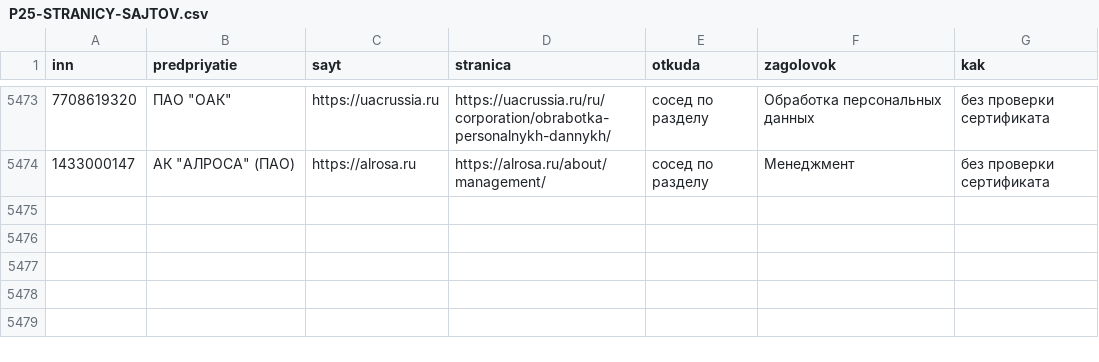
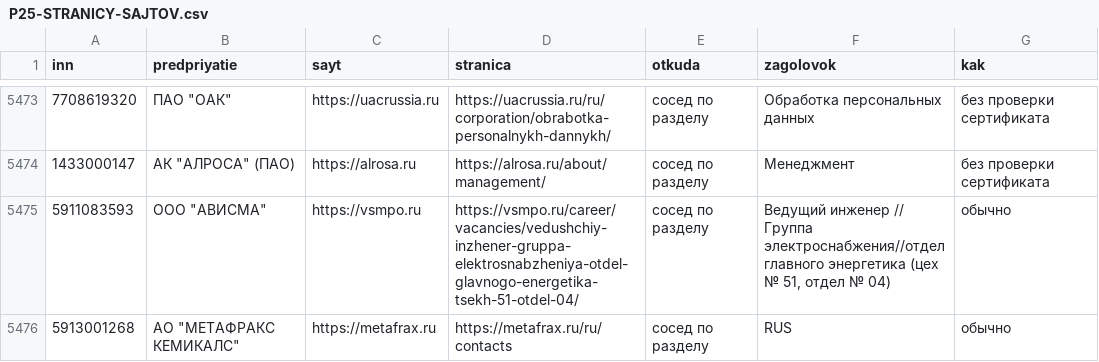
Before and after one commit to kirillrand4-alt/avto, a CSV file: seo-texts/engineers-lens/P25-STRANICY-SAJTOV.csv, drawn as a sheet; only a part is shown, gaps mark what is left out; the diff names each change by its address in the sheet, - before the commit and + after, or states it on an @@ line.

```diff
--- a/seo-texts/engineers-lens/P25-STRANICY-SAJTOV.csv
+++ b/seo-texts/engineers-lens/P25-STRANICY-SAJTOV.csv
+row 5475: 5911083593 | ООО "АВИСМА" | https://vsmpo.ru | https://vsmpo.ru/career/vacancies/vedushchiy-inzhener-gruppa-elektrosnabzheniya-otdel-glavnogo-energetika-tsekh-51-otdel-04/ | сосед по разделу | Ведущий инженер // Группа электроснабжения//отдел главного энергетика (цех № 51, отдел № 04) | обычно
+row 5476: 5913001268 | АО "МЕТАФРАКС КЕМИКАЛС" | https://metafrax.ru | https://metafrax.ru/ru/contacts | сосед по разделу | RUS | обычно
```
Also changed, not shown: seo-texts/engineers-lens/P25-sosedi-zhurnal.csv.
